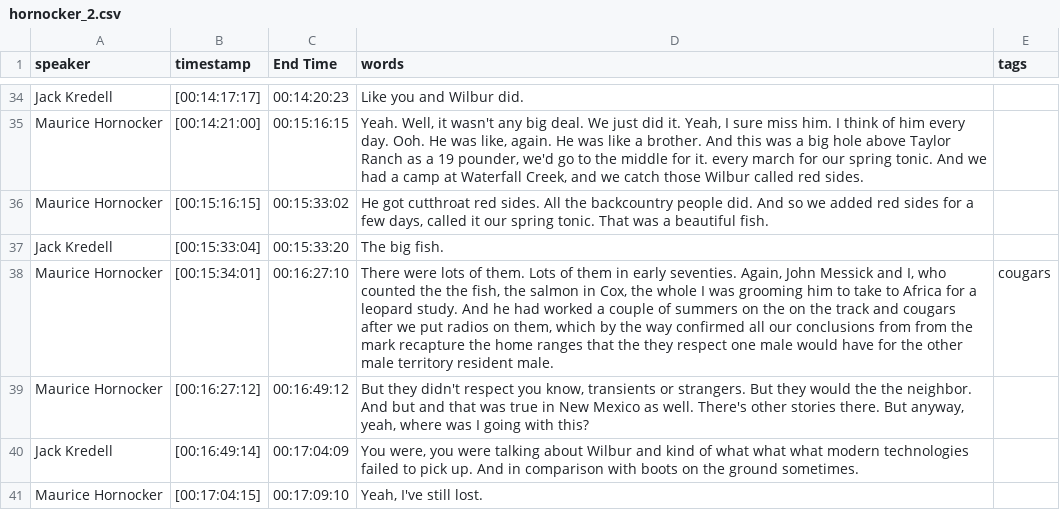
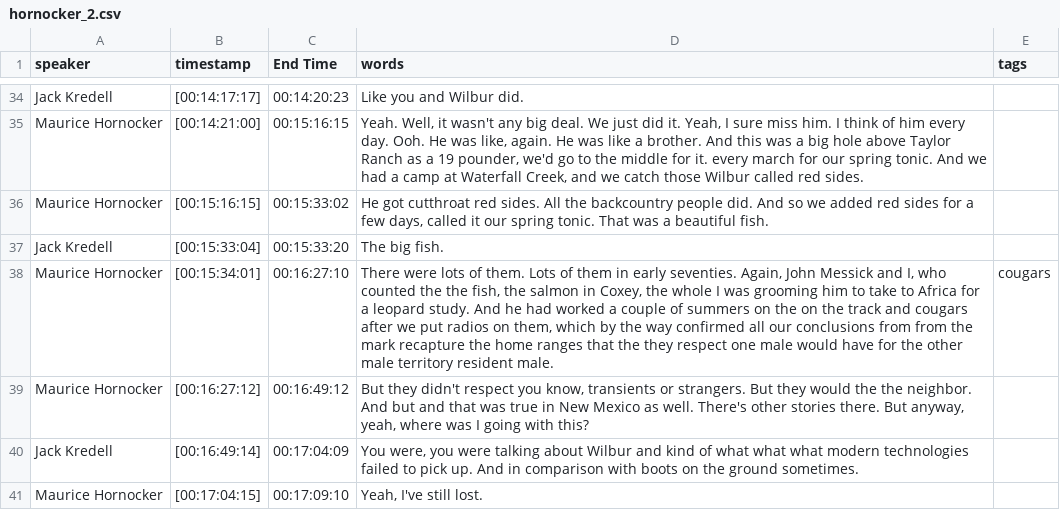
Before and after one commit to thecdil/taylor-archive, a CSV file: _data/transcripts/hornocker_2.csv, drawn as a sheet; only a part is shown, gaps mark what is left out; the diff covers the shown part only.

```diff
--- a/_data/transcripts/hornocker_2.csv
+++ b/_data/transcripts/hornocker_2.csv
@@ -37,3 +37,3 @@ Maurice Hornocker,[00:15:16:15],00:15:33:02,"He got cutthroat red sides. All the
 Jack Kredell,[00:15:33:04],00:15:33:20,The big fish.,
-Maurice Hornocker,[00:15:34:01],00:16:27:10,"There were lots of them. Lots of them in early seventies. Again, John Messick and I, who counted the the fish, the salmon in Cox, the whole I was grooming him to take to Africa for a leopard study. And he had worked a couple of summers on the on the track and cougars after we put radios on them, which by the way confirmed all our conclusions from from the mark recapture the home ranges that the they respect one male would have for the other male territory resident male.",cougars
+Maurice Hornocker,[00:15:34:01],00:16:27:10,"There were lots of them. Lots of them in early seventies. Again, John Messick and I, who counted the the fish, the salmon in Coxey, the whole I was grooming him to take to Africa for a leopard study. And he had worked a couple of summers on the on the track and cougars after we put radios on them, which by the way confirmed all our conclusions from from the mark recapture the home ranges that the they respect one male would have for the other male territory resident male.",cougars
 Maurice Hornocker,[00:16:27:12],00:16:49:12,"But they didn't respect you know, transients or strangers. But they would the the neighbor. And but and that was true in New Mexico as well. There's other stories there. But anyway, yeah, where was I going with this?",
```
Also changed, not shown: 1 removed row and 10 edited cells elsewhere in this file, _data/transcripts/hornocker_1.csv.
